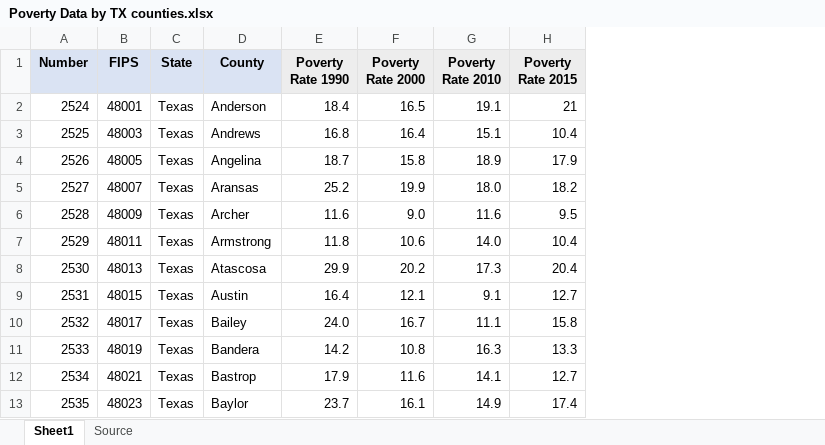
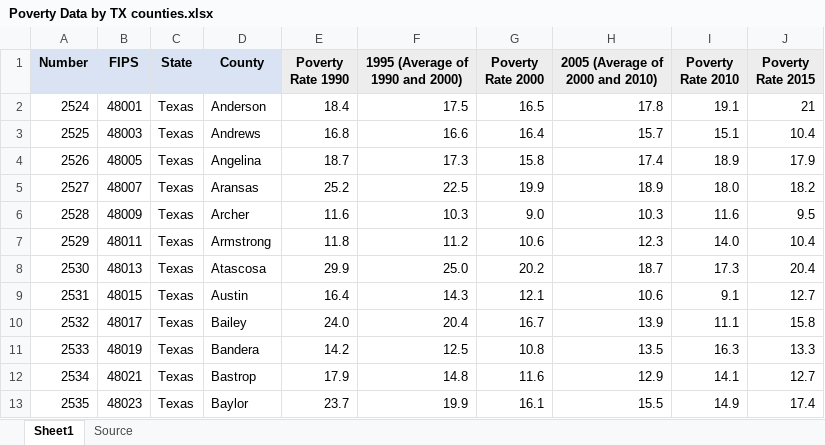
Before and after one commit to dilekag/cprit_2020, an Excel workbook: Analysis/Socioeconomic Data/Poverty Data by TX counties.xlsx, sheet Sheet1, drawn as a sheet; only a part is shown; values as stored, in another font and other column widths than the file's, no borders; the diff names each change by its address in the sheet, - before the commit and + after, or states it on an @@ line.

```diff
--- a/Analysis/Socioeconomic Data/Poverty Data by TX counties.xlsx (sheet Sheet1)
+++ b/Analysis/Socioeconomic Data/Poverty Data by TX counties.xlsx (sheet Sheet1)
+column F (1995 (Average of 1990 and 2000)), rows 2-13: 17.5 | 16.6 | 17.3 | 22.5 | 10.3 | 11.2 | 25.0 | 14.3 | 20.4 | 12.5 | 14.8 | 19.9
+column H (2005 (Average of 2000 and 2010)), rows 2-13: 17.8 | 15.7 | 17.4 | 18.9 | 10.3 | 12.3 | 18.7 | 10.6 | 13.9 | 13.5 | 12.9 | 15.5
```
Also changed, not shown: 45 other files.
